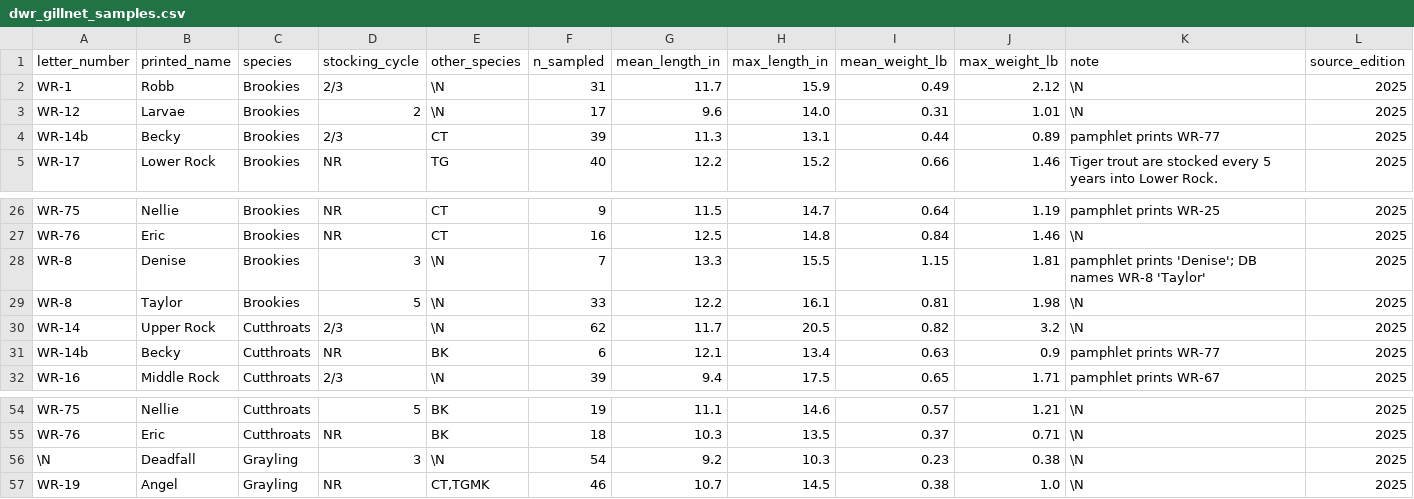
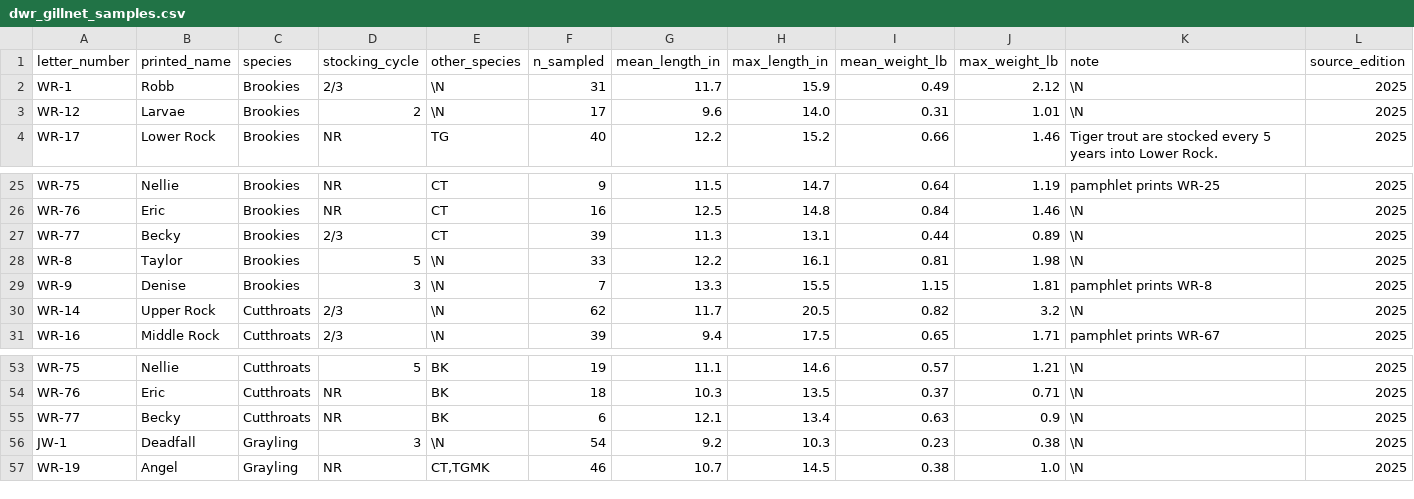
Before and after one commit to jedwood/uintas100, a CSV file: data/seeds/dwr_gillnet_samples.csv, drawn as a sheet; only a part is shown, gaps mark what is left out.

```diff
--- a/data/seeds/dwr_gillnet_samples.csv
+++ b/data/seeds/dwr_gillnet_samples.csv
@@ -3,3 +3,2 @@ WR-1,Robb,Brookies,2/3,\N,31,11.7,15.9,0.49,2.12,\N,2025
 WR-12,Larvae,Brookies,2,\N,17,9.6,14.0,0.31,1.01,\N,2025
-WR-14b,Becky,Brookies,2/3,CT,39,11.3,13.1,0.44,0.89,pamphlet prints WR-77,2025
 WR-17,Lower Rock,Brookies,NR,TG,40,12.2,15.2,0.66,1.46,Tiger trout are stocked every 5 years into Lower Rock.,2025
@@ -27,6 +26,6 @@ WR-75,Nellie,Brookies,NR,CT,9,11.5,14.7,0.64,1.19,pamphlet prints WR-25,2025
 WR-76,Eric,Brookies,NR,CT,16,12.5,14.8,0.84,1.46,\N,2025
-WR-8,Denise,Brookies,3,\N,7,13.3,15.5,1.15,1.81,pamphlet prints 'Denise'; DB names WR-8 'Taylor',2025
+WR-77,Becky,Brookies,2/3,CT,39,11.3,13.1,0.44,0.89,\N,2025
 WR-8,Taylor,Brookies,5,\N,33,12.2,16.1,0.81,1.98,\N,2025
+WR-9,Denise,Brookies,3,\N,7,13.3,15.5,1.15,1.81,pamphlet prints WR-8,2025
 WR-14,Upper Rock,Cutthroats,2/3,\N,62,11.7,20.5,0.82,3.2,\N,2025
-WR-14b,Becky,Cutthroats,NR,BK,6,12.1,13.4,0.63,0.9,pamphlet prints WR-77,2025
 WR-16,Middle Rock,Cutthroats,2/3,\N,39,9.4,17.5,0.65,1.71,pamphlet prints WR-67,2025
@@ -55,3 +54,4 @@ WR-75,Nellie,Cutthroats,5,BK,19,11.1,14.6,0.57,1.21,\N,2025
 WR-76,Eric,Cutthroats,NR,BK,18,10.3,13.5,0.37,0.71,\N,2025
-\N,Deadfall,Grayling,3,\N,54,9.2,10.3,0.23,0.38,\N,2025
+WR-77,Becky,Cutthroats,NR,BK,6,12.1,13.4,0.63,0.9,\N,2025
+JW-1,Deadfall,Grayling,3,\N,54,9.2,10.3,0.23,0.38,\N,2025
 WR-19,Angel,Grayling,NR,"CT,TGMK",46,10.7,14.5,0.38,1.0,\N,2025
```
Also changed, not shown: data/seeds/dwr_lake_summary.csv, data/seeds/lakes.csv, 8 other files.
